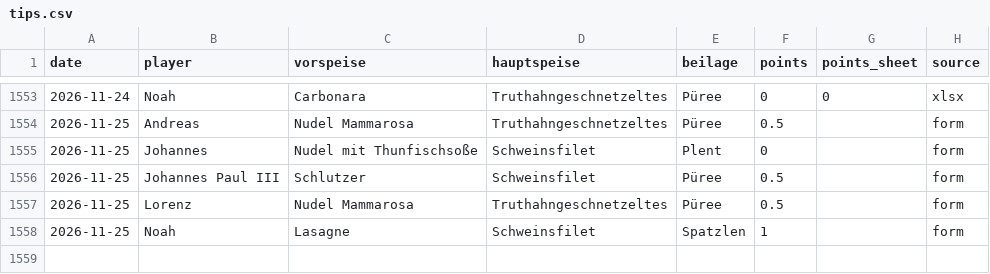
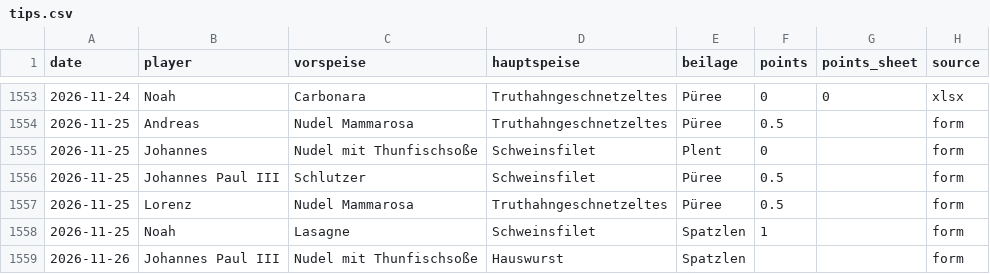
Before and after one commit to giova-giovanni/tippspielcalcolator, a CSV file: data/tips.csv, drawn as a sheet; only a part is shown, gaps mark what is left out.

Commit message:
Tipp 2026-11-26 Johannes Paul III via Website

```diff
--- a/data/tips.csv
+++ b/data/tips.csv
@@ -1558 +1558,2 @@ date,player,vorspeise,hauptspeise,beilage,points,points_sheet,source
 2026-11-25,Noah,Lasagne,Schweinsfilet,Spatzlen,1,,form
+2026-11-26,Johannes Paul III,Nudel mit Thunfischsoße,Hauswurst,Spatzlen,,,form
```
